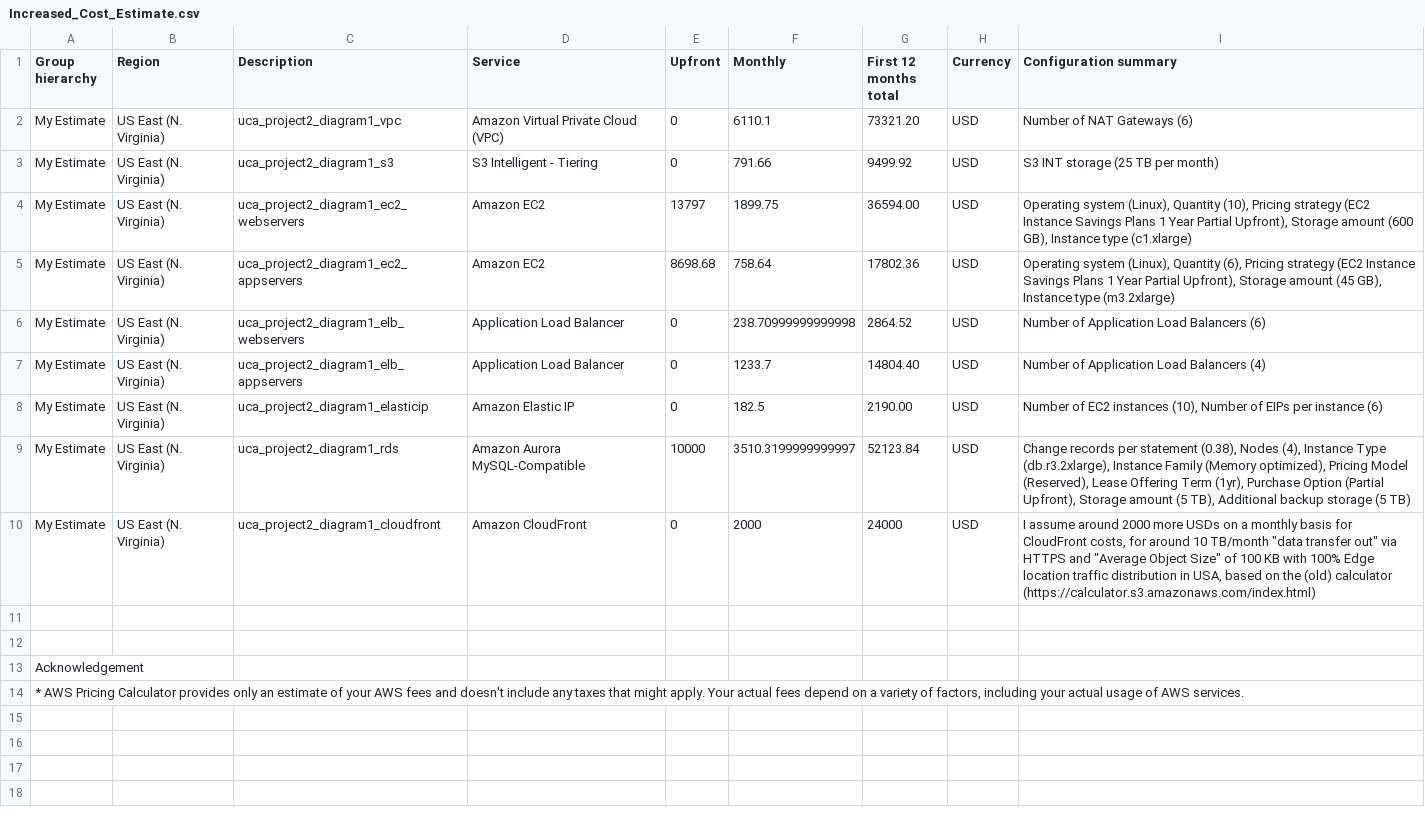
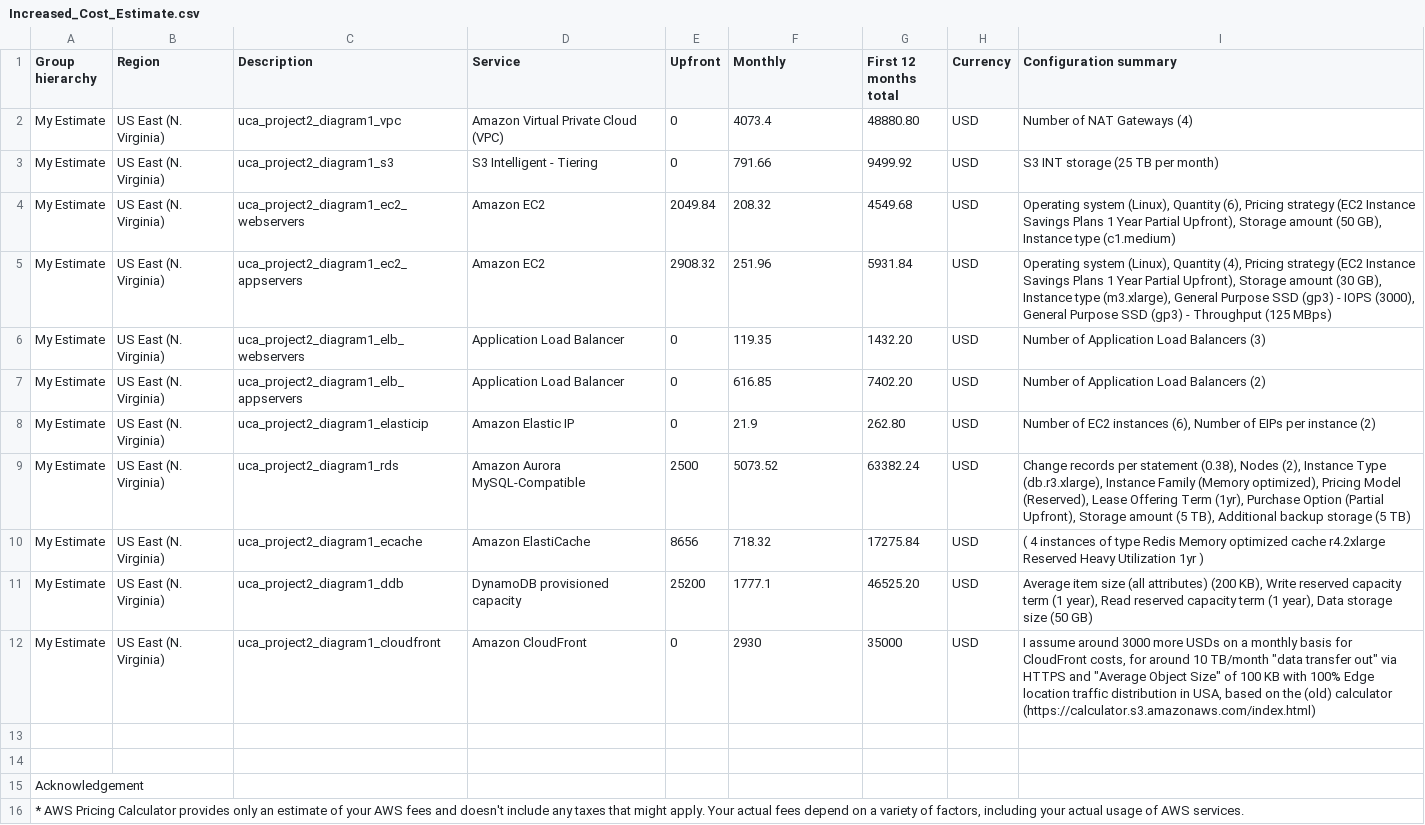
Before and after one commit to aleks-dev/cand-c2-project, a CSV file: Materials/Increased_Cost_Estimate.csv, drawn as a sheet; addresses are those after the commit; the diff names each change by its address in the sheet, - before the commit and + after, or states it on an @@ line.

Commit message:
Finalized the suggestions from the 2nd review
Tightened and improved the architecture, introduced DynamoDB (as suggested by reviewer) as well as ElastiCache.

Added the missing log for Accountant user as a .csv file.

Removed or renamed few files.

```diff
--- a/Materials/Increased_Cost_Estimate.csv
+++ b/Materials/Increased_Cost_Estimate.csv
-F2 (Monthly): 6110.1
+F2 (Monthly): 4073.4
-G2 (First 12 months total): 73321.20
+G2 (First 12 months total): 48880.80
-I2 (Configuration summary): Number of NAT Gateways (6)
+I2 (Configuration summary): Number of NAT Gateways (4)
-E4 (Upfront): 13797
+E4 (Upfront): 2049.84
-F4 (Monthly): 1899.75
+F4 (Monthly): 208.32
-G4 (First 12 months total): 36594.00
+G4 (First 12 months total): 4549.68
-I4 (Configuration summary): …(Linux), Quantity (10), Pricing strategy (EC2 Instance Savings Plans 1 Year Partial Upfront), Storage amount (600 GB), Instance type (c1.xlarge)
+I4 (Configuration summary): …(Linux), Quantity (6), Pricing strategy (EC2 Instance Savings Plans 1 Year Partial Upfront), Storage amount (50 GB), Instance type (c1.medium)
-E5 (Upfront): 8698.68
+E5 (Upfront): 2908.32
-F5 (Monthly): 758.64
+F5 (Monthly): 251.96
-G5 (First 12 months total): 17802.36
+G5 (First 12 months total): 5931.84
-I5 (Configuration summary): …(Linux), Quantity (6), Pricing strategy (EC2 Instance Savings Plans 1 Year Partial Upfront), Storage amount (45 GB), Instance type (m3.2xlarge)
+I5 (Configuration summary): …(Linux), Quantity (4), Pricing strategy (EC2 Instance Savings Plans 1 Year Partial Upfront), Storage amount (30 GB), Instance type (m3.xlarge), General Purpose SSD (gp3) - IOPS (3000), General Purpose SSD (gp3) - Throughput (125 MBps)
-F6 (Monthly): 238.70999999999998
+F6 (Monthly): 119.35
-G6 (First 12 months total): 2864.52
+G6 (First 12 months total): 1432.20
-I6 (Configuration summary): Number of Application Load Balancers (6)
+I6 (Configuration summary): Number of Application Load Balancers (3)
-F7 (Monthly): 1233.7
+F7 (Monthly): 616.85
-G7 (First 12 months total): 14804.40
+G7 (First 12 months total): 7402.20
-I7 (Configuration summary): Number of Application Load Balancers (4)
+I7 (Configuration summary): Number of Application Load Balancers (2)
-F8 (Monthly): 182.5
+F8 (Monthly): 21.9
-G8 (First 12 months total): 2190.00
+G8 (First 12 months total): 262.80
-I8 (Configuration summary): …EC2 instances (10), Number of EIPs per instance (6)
+I8 (Configuration summary): …EC2 instances (6), Number of EIPs per instance (2)
-E9 (Upfront): 10000
+E9 (Upfront): 2500
-F9 (Monthly): 3510.3199999999997
+F9 (Monthly): 5073.52
-G9 (First 12 months total): 52123.84
+G9 (First 12 months total): 63382.24
-I9 (Configuration summary): …(0.38), Nodes (4), Instance Type (db.r3.2xlarge), Instance Family…
+I9 (Configuration summary): …(0.38), Nodes (2), Instance Type (db.r3.xlarge), Instance Family…
+row 10: My Estimate | US East (N. Virginia) | uca_project2_diagram1_ecache | Amazon ElastiCache | 8656 | 718.32 | 17275.84 | USD | ( 4 instances of type Redis Memory optimized cache r4.2xlarge Reserved Heavy Utilization 1yr )
+row 11: My Estimate | US East (N. Virginia) | uca_project2_diagram1_ddb | DynamoDB provisioned capacity | 25200 | 1777.1 | 46525.20 | USD | Average item size (all attributes) (200 KB), Write reserved capacity term (1 year), Read reserved capacity term (1 year), Data storage size (50 GB)
-F12 (Monthly): 2000
+F12 (Monthly): 2930
-G12 (First 12 months total): 24000
+G12 (First 12 months total): 35000
-I12 (Configuration summary): …assume around 2000 more USDs…
+I12 (Configuration summary): …assume around 3000 more USDs…
```
Also changed, not shown: Materials/Increased_Cost_Estimate_CloudFront_Only.csv, Materials/Initial_Cost_Estimate.csv, 11 other files.
